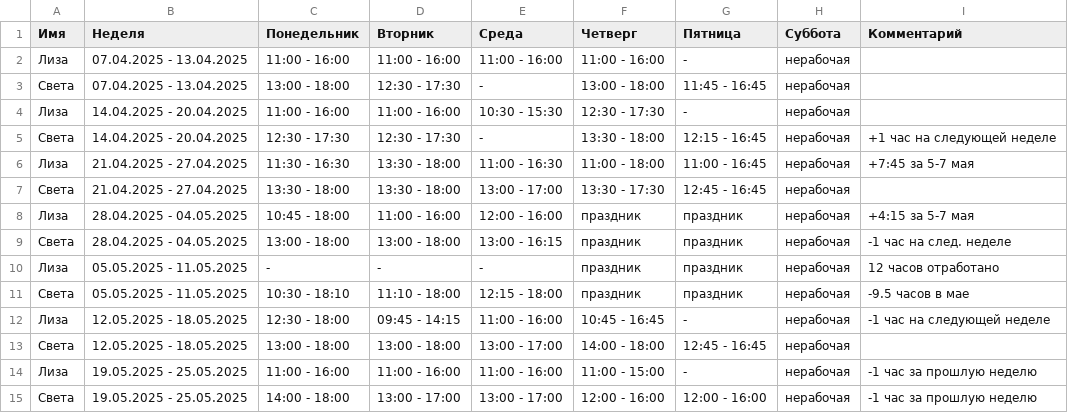
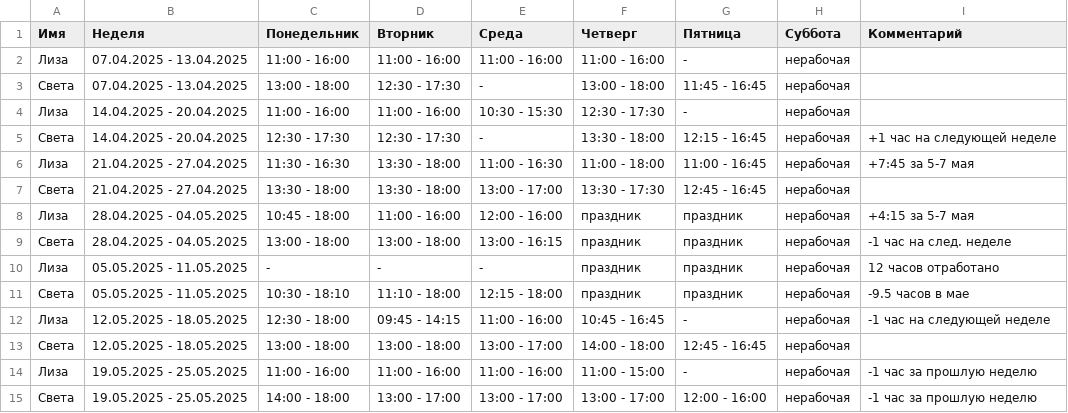
Before and after one commit to oadb-ds/timetable, a TSV file: ds_timetable.tsv, drawn as a sheet.

Commit message:
Update ds_timetable.tsv

```diff
--- a/ds_timetable.tsv
+++ b/ds_timetable.tsv
@@ -14,2 +14,2 @@
 Лиза	19.05.2025 - 25.05.2025	11:00 - 16:00	11:00 - 16:00	11:00 - 16:00	11:00 - 15:00	-	нерабочая	-1 час за прошлую неделю
-Света	19.05.2025 - 25.05.2025	14:00 - 18:00	13:00 - 17:00	13:00 - 17:00	12:00 - 16:00	12:00 - 16:00	нерабочая	-1 час за прошлую неделю
+Света	19.05.2025 - 25.05.2025	14:00 - 18:00	13:00 - 17:00	13:00 - 17:00	13:00 - 17:00	12:00 - 16:00	нерабочая	-1 час за прошлую неделю
```
